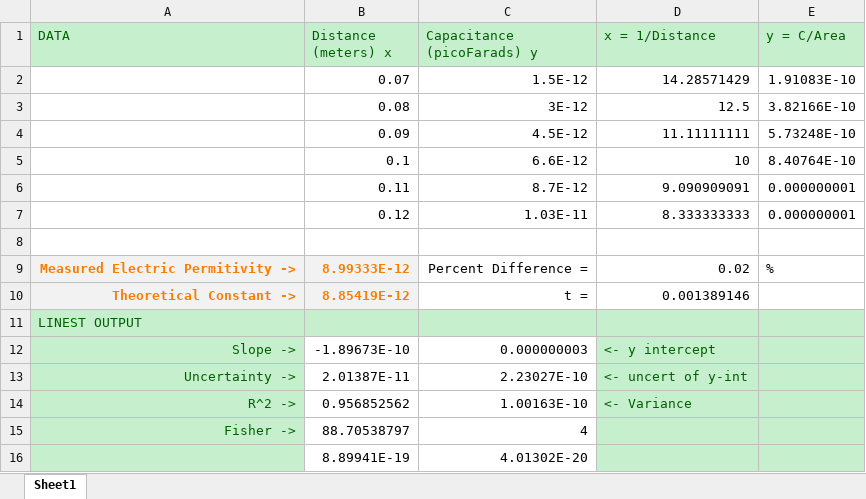
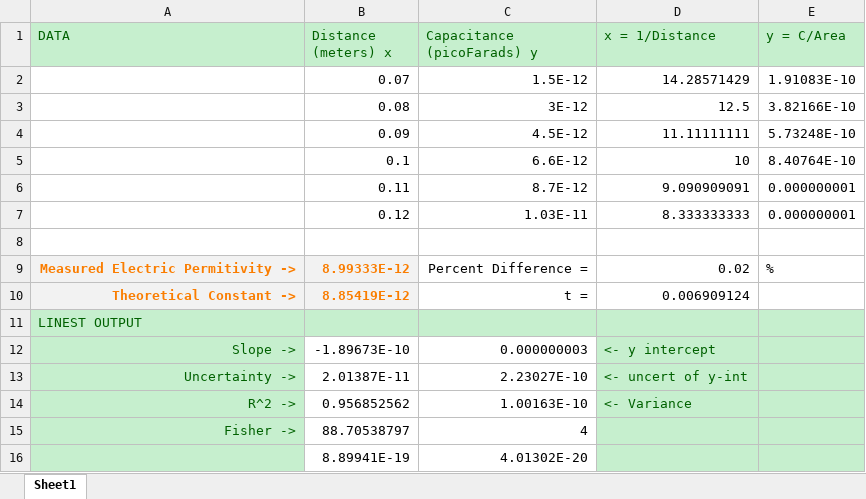
Before and after one commit to Arturok/PHY2049, an Excel workbook: LAB/Assignments/rmcmilan1MoEPoFS.xlsx, sheet Sheet1, drawn as a sheet; values as stored, in another font and other column widths than the file's, no borders; charts and pictures not drawn; the diff names each change by its address in the sheet, - before the commit and + after, or states it on an @@ line.

Commit message:
modified:   LAB/Assignments/rmcmilan1MoEPoFS.xlsx         modified:   LAB/Assignments/rmcmillan1MoEPoFSpace2.docx

```diff
--- a/LAB/Assignments/rmcmilan1MoEPoFS.xlsx (sheet Sheet1)
+++ b/LAB/Assignments/rmcmilan1MoEPoFS.xlsx (sheet Sheet1)
-D10 (x = 1/Distance): 0.001389146
+D10 (x = 1/Distance): 0.006909124
```
Also changed, not shown: 1 other file.
